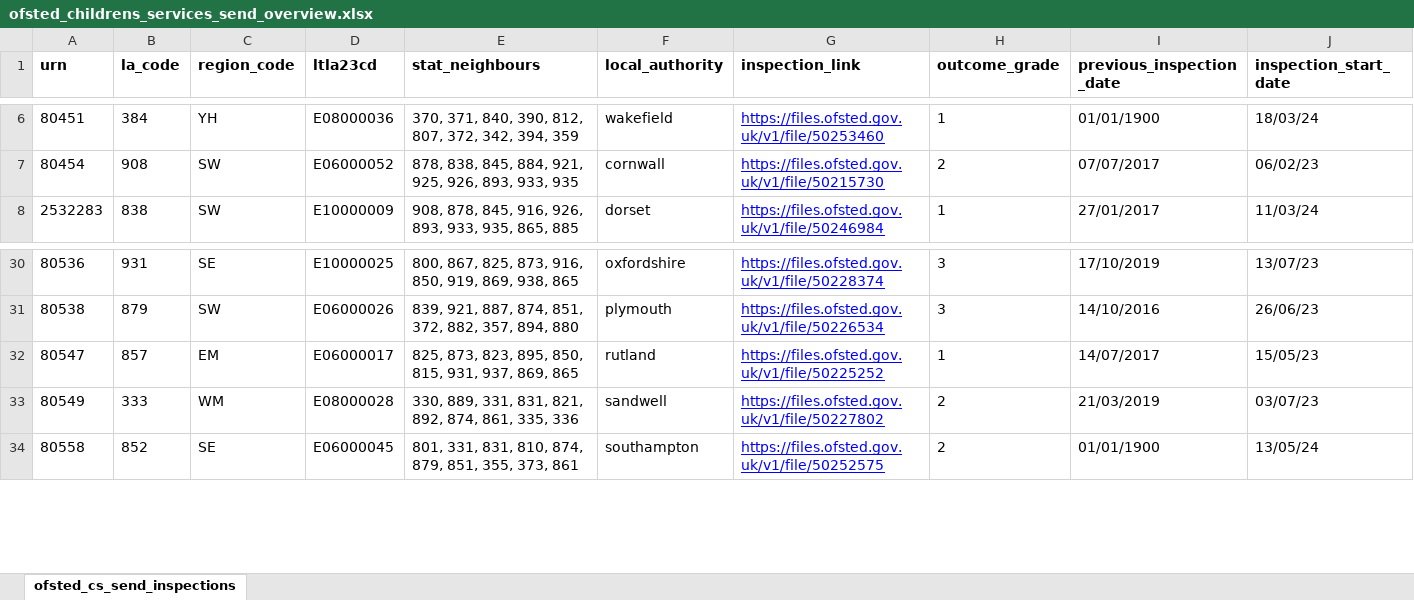
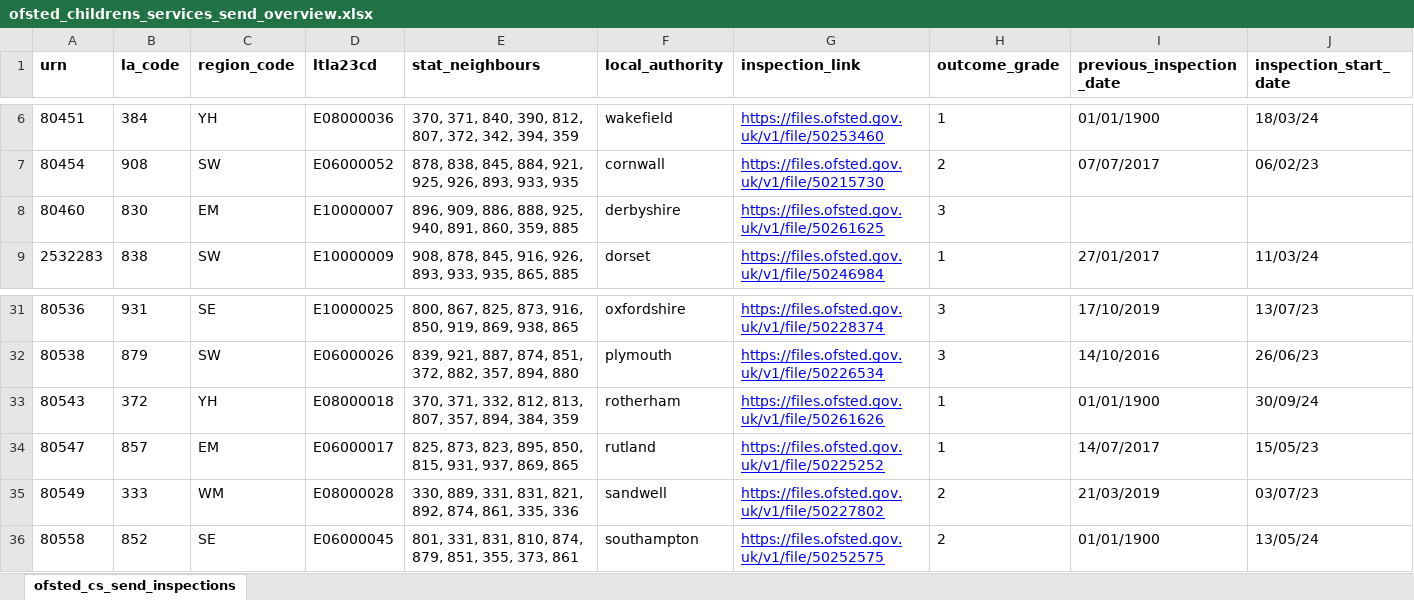
Before and after one commit to data-to-insight/ofsted-send-scrape-tool, an Excel workbook: ofsted_childrens_services_send_overview.xlsx, sheet ofsted_cs_send_inspections, drawn as a sheet; only a part is shown, gaps mark what is left out; values as stored, in another font and other column widths than the file's, no borders; rows hold the shown columns only; the diff names each change by its address in the sheet, - before the commit and + after, or states it on an @@ line.

Commit message:
Data refresh 181124

```diff
--- a/ofsted_childrens_services_send_overview.xlsx (sheet ofsted_cs_send_inspections)
+++ b/ofsted_childrens_services_send_overview.xlsx (sheet ofsted_cs_send_inspections)
+row 8: 80460 | 830 | EM | E10000007 | 896, 909, 886, 888, 925, 940, 891, 860, 359, 885 | derbyshire | https://files.ofsted.gov.uk/v1/file/50261625 | 3
+row 33: 80543 | 372 | YH | E08000018 | 370, 371, 332, 812, 813, 807, 357, 894, 384, 359 | rotherham | https://files.ofsted.gov.uk/v1/file/50261626 | 1 | 01/01/1900 | 30/09/24
```
Also changed, not shown: 3 other files.
